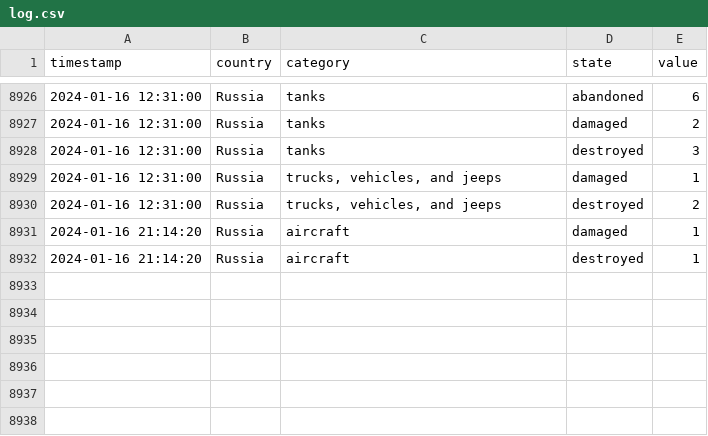
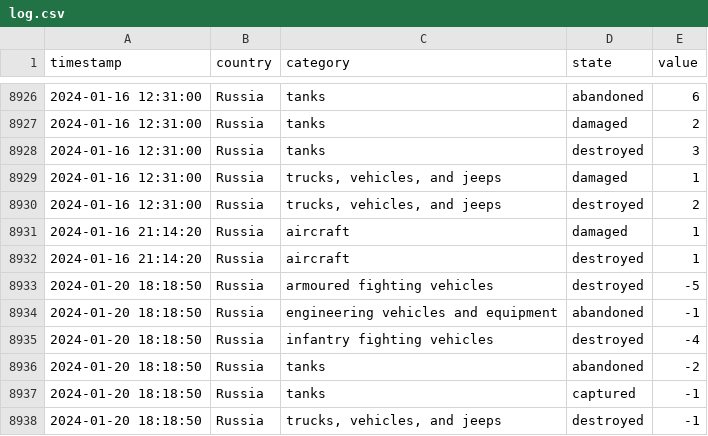
Before and after one commit to mauforonda/ukraine, a CSV file: log.csv, drawn as a sheet; only a part is shown, gaps mark what is left out.

```diff
--- a/log.csv
+++ b/log.csv
@@ -8932 +8932,7 @@ timestamp,country,category,state,value
 2024-01-16 21:14:20,Russia,aircraft,destroyed,1
+2024-01-20 18:18:50,Russia,armoured fighting vehicles,destroyed,-5
+2024-01-20 18:18:50,Russia,engineering vehicles and equipment,abandoned,-1
+2024-01-20 18:18:50,Russia,infantry fighting vehicles,destroyed,-4
+2024-01-20 18:18:50,Russia,tanks,abandoned,-2
+2024-01-20 18:18:50,Russia,tanks,captured,-1
+2024-01-20 18:18:50,Russia,"trucks, vehicles, and jeeps",destroyed,-1
```
Also changed, not shown: summary.csv, 1 other file.
